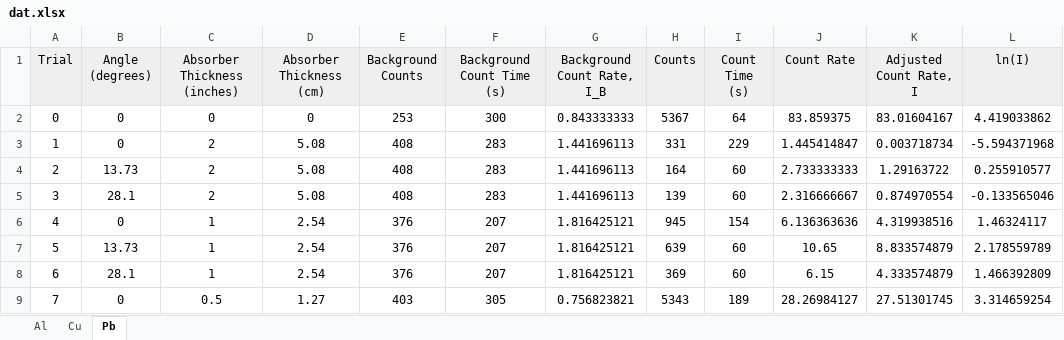
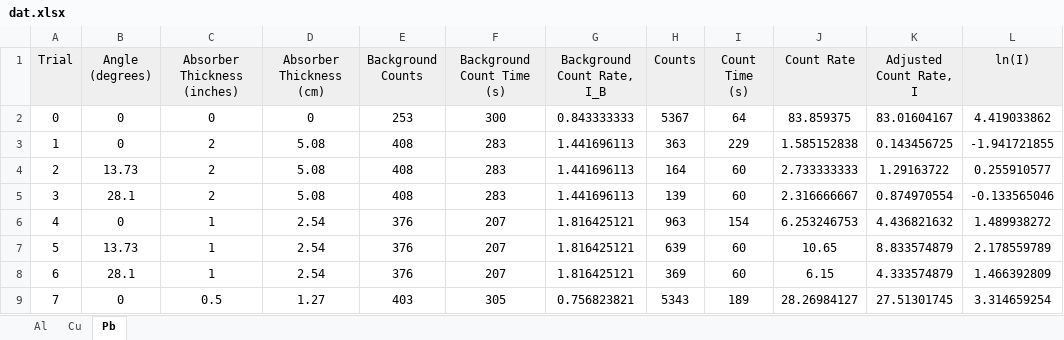
Before and after one commit to vtjong/Gamma-Ray, an Excel workbook: data/dat.xlsx, sheet Pb, drawn as a sheet; values as stored, in another font and other column widths than the file's, no borders; charts and pictures not drawn; the diff names each change by its address in the sheet, - before the commit and + after, or states it on an @@ line.

```diff
--- a/data/dat.xlsx (sheet Pb)
+++ b/data/dat.xlsx (sheet Pb)
-H3 (Counts): 331
+H3 (Counts): 363
-J3 (Count Rate): 1.445414847
+J3 (Count Rate): 1.585152838
-K3 (Adjusted Count Rate, I): 0.003718734
+K3 (Adjusted Count Rate, I): 0.143456725
-L3 (ln(I)): -5.594371968
+L3 (ln(I)): -1.941721855
-H6 (Counts): 945
+H6 (Counts): 963
-J6 (Count Rate): 6.136363636
+J6 (Count Rate): 6.253246753
-K6 (Adjusted Count Rate, I): 4.319938516
+K6 (Adjusted Count Rate, I): 4.436821632
-L6 (ln(I)): 1.46324117
+L6 (ln(I)): 1.489938272
```
Also changed, not shown: sheet Cu, sheet Al, 14 other files.
